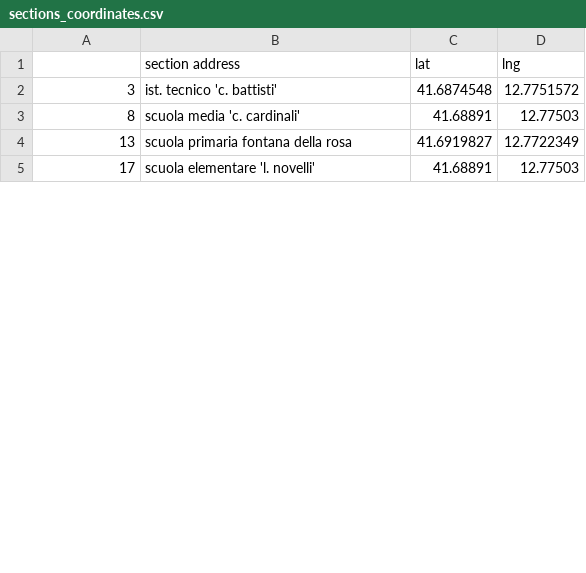
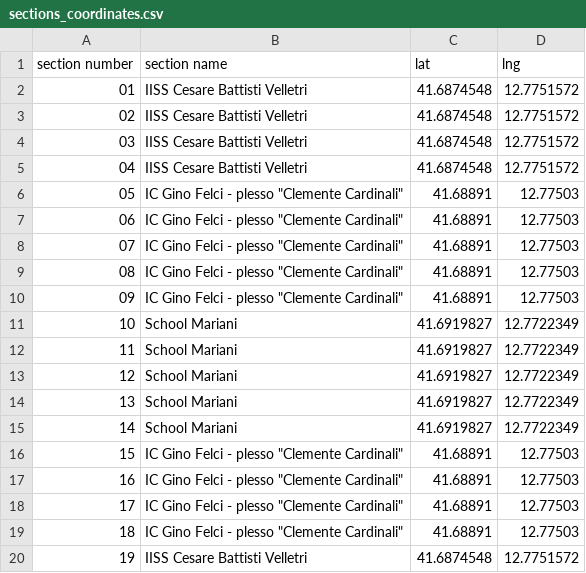
Before and after one commit to vvzen/comunali-velletri-dataviz, a CSV file: data/sections_coordinates.csv, drawn as a sheet; only a part is shown; the diff covers the shown part only.

Commit message:
updated section names using google places api names

```diff
--- a/data/sections_coordinates.csv
+++ b/data/sections_coordinates.csv
@@ -1,5 +1,20 @@
-,section address,lat,lng
-3,ist. tecnico 'c. battisti',41.6874548,12.7751572
-8,scuola media 'c. cardinali',41.68891,12.77503
-13,scuola primaria fontana della rosa,41.6919827,12.7722349
-17,scuola elementare 'l. novelli',41.68891,12.77503
+section number,section name,lat,lng
+01,IISS Cesare Battisti Velletri,41.6874548,12.7751572
+02,IISS Cesare Battisti Velletri,41.6874548,12.7751572
+03,IISS Cesare Battisti Velletri,41.6874548,12.7751572
+04,IISS Cesare Battisti Velletri,41.6874548,12.7751572
+05,"IC Gino Felci - plesso ""Clemente Cardinali""",41.68891,12.77503
+06,"IC Gino Felci - plesso ""Clemente Cardinali""",41.68891,12.77503
+07,"IC Gino Felci - plesso ""Clemente Cardinali""",41.68891,12.77503
+08,"IC Gino Felci - plesso ""Clemente Cardinali""",41.68891,12.77503
+09,"IC Gino Felci - plesso ""Clemente Cardinali""",41.68891,12.77503
+10,School Mariani,41.6919827,12.7722349
+11,School Mariani,41.6919827,12.7722349
+12,School Mariani,41.6919827,12.7722349
+13,School Mariani,41.6919827,12.7722349
+14,School Mariani,41.6919827,12.7722349
+15,"IC Gino Felci - plesso ""Clemente Cardinali""",41.68891,12.77503
+16,"IC Gino Felci - plesso ""Clemente Cardinali""",41.68891,12.77503
+17,"IC Gino Felci - plesso ""Clemente Cardinali""",41.68891,12.77503
+18,"IC Gino Felci - plesso ""Clemente Cardinali""",41.68891,12.77503
+19,IISS Cesare Battisti Velletri,41.6874548,12.7751572
```
Also changed, not shown: 17 added rows and 8 edited cells elsewhere in this file.
